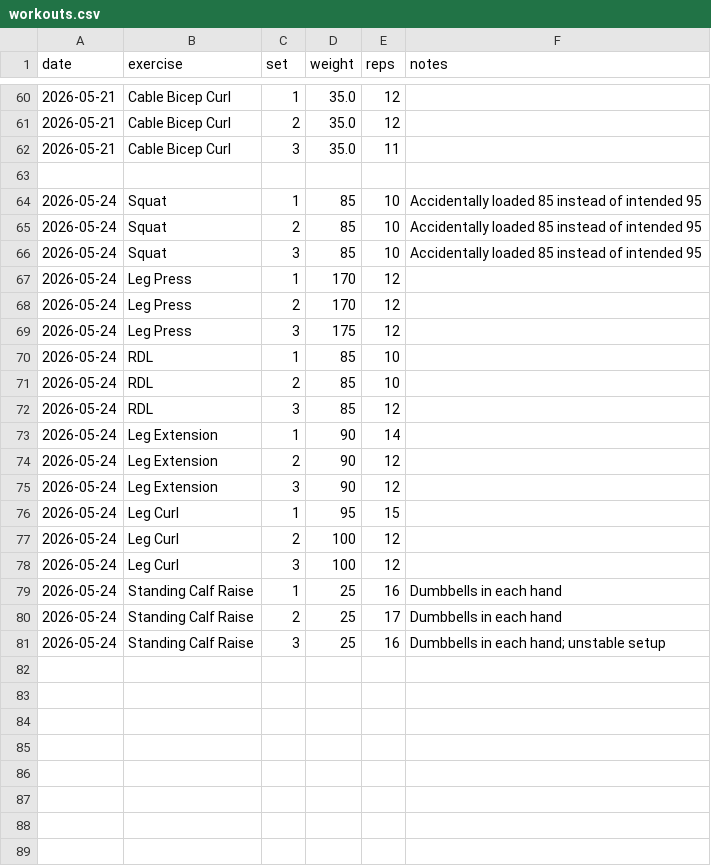
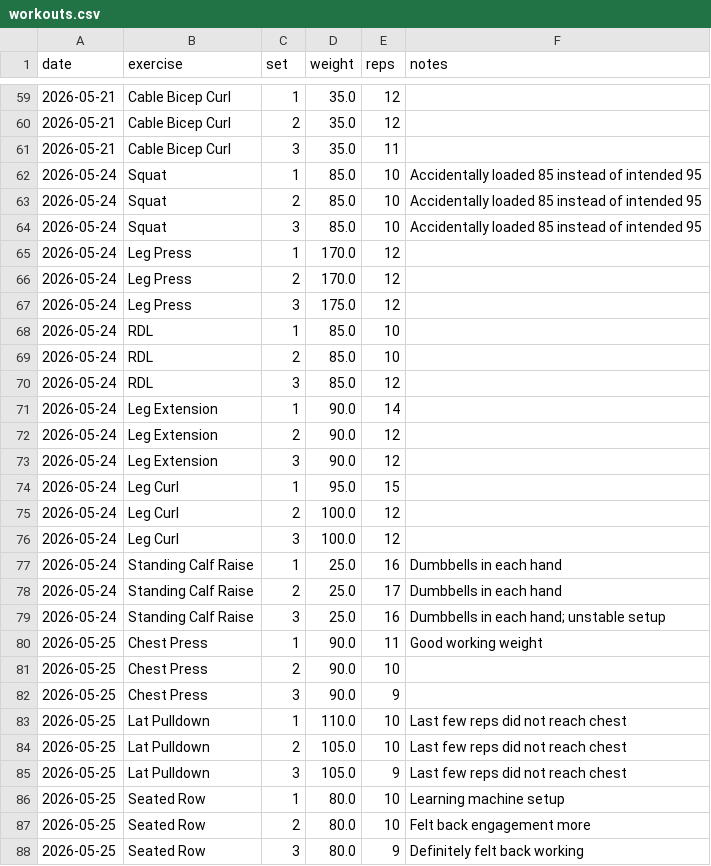
Before and after one commit to chbouvi/workout-analytics-dashboard, a CSV file: workouts.csv, drawn as a sheet; only a part is shown, gaps mark what is left out; the diff covers the shown part only.

Commit message:
Add multi-set exercise entry

```diff
--- a/workouts.csv
+++ b/workouts.csv
@@ -62,20 +61,28 @@ date,exercise,set,weight,reps,notes
 2026-05-21,Cable Bicep Curl,3,35.0,11,
-
-2026-05-24,Squat,1,85,10,Accidentally loaded 85 instead of intended 95
-2026-05-24,Squat,2,85,10,Accidentally loaded 85 instead of intended 95
-2026-05-24,Squat,3,85,10,Accidentally loaded 85 instead of intended 95
-2026-05-24,Leg Press,1,170,12,
-2026-05-24,Leg Press,2,170,12,
-2026-05-24,Leg Press,3,175,12,
-2026-05-24,RDL,1,85,10,
-2026-05-24,RDL,2,85,10,
-2026-05-24,RDL,3,85,12,
-2026-05-24,Leg Extension,1,90,14,
-2026-05-24,Leg Extension,2,90,12,
-2026-05-24,Leg Extension,3,90,12,
-2026-05-24,Leg Curl,1,95,15,
-2026-05-24,Leg Curl,2,100,12,
-2026-05-24,Leg Curl,3,100,12,
-2026-05-24,Standing Calf Raise,1,25,16,Dumbbells in each hand
-2026-05-24,Standing Calf Raise,2,25,17,Dumbbells in each hand
-2026-05-24,Standing Calf Raise,3,25,16,Dumbbells in each hand; unstable setup
+2026-05-24,Squat,1,85.0,10,Accidentally loaded 85 instead of intended 95
+2026-05-24,Squat,2,85.0,10,Accidentally loaded 85 instead of intended 95
+2026-05-24,Squat,3,85.0,10,Accidentally loaded 85 instead of intended 95
+2026-05-24,Leg Press,1,170.0,12,
+2026-05-24,Leg Press,2,170.0,12,
+2026-05-24,Leg Press,3,175.0,12,
+2026-05-24,RDL,1,85.0,10,
+2026-05-24,RDL,2,85.0,10,
+2026-05-24,RDL,3,85.0,12,
+2026-05-24,Leg Extension,1,90.0,14,
+2026-05-24,Leg Extension,2,90.0,12,
+2026-05-24,Leg Extension,3,90.0,12,
+2026-05-24,Leg Curl,1,95.0,15,
+2026-05-24,Leg Curl,2,100.0,12,
+2026-05-24,Leg Curl,3,100.0,12,
+2026-05-24,Standing Calf Raise,1,25.0,16,Dumbbells in each hand
+2026-05-24,Standing Calf Raise,2,25.0,17,Dumbbells in each hand
+2026-05-24,Standing Calf Raise,3,25.0,16,Dumbbells in each hand; unstable setup
+2026-05-25,Chest Press,1,90.0,11,Good working weight
+2026-05-25,Chest Press,2,90.0,10,
+2026-05-25,Chest Press,3,90.0,9,
+2026-05-25,Lat Pulldown,1,110.0,10,Last few reps did not reach chest
+2026-05-25,Lat Pulldown,2,105.0,10,Last few reps did not reach chest
+2026-05-25,Lat Pulldown,3,105.0,9,Last few reps did not reach chest
+2026-05-25,Seated Row,1,80.0,10,Learning machine setup
+2026-05-25,Seated Row,2,80.0,10,Felt back engagement more
+2026-05-25,Seated Row,3,80.0,9,Definitely felt back working
```
Also changed, not shown: 12 added rows and 1 removed row elsewhere in this file, 1 other file.
